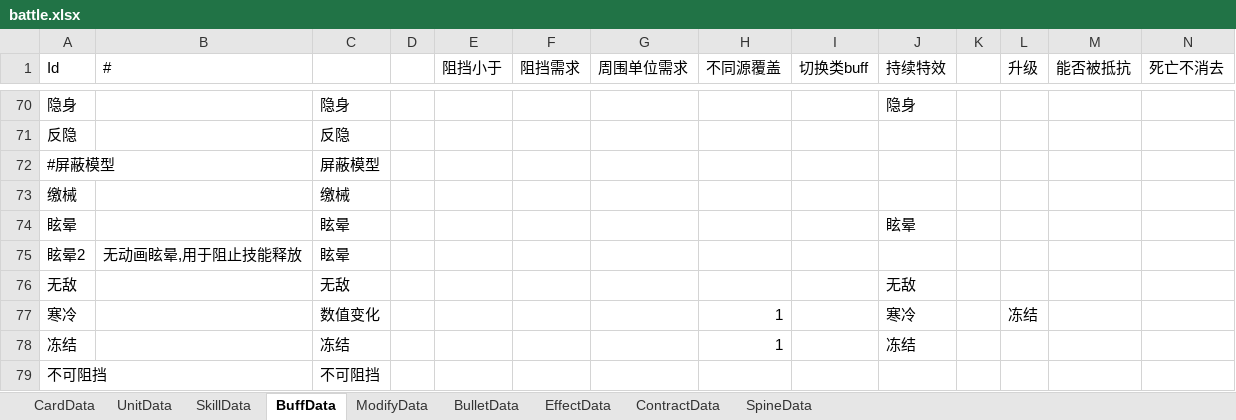
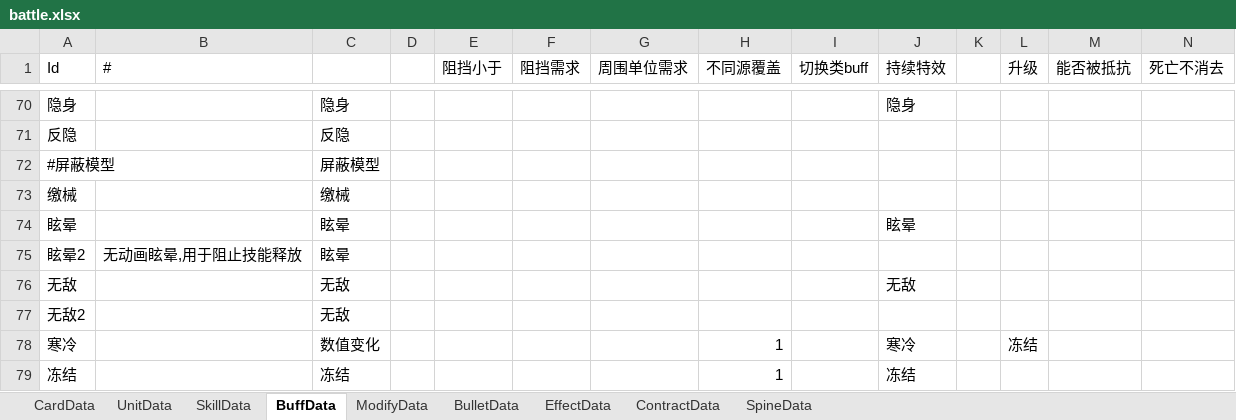
Before and after one commit to XR-857342619/ArkN, an Excel workbook: Excel/Main/battle.xlsx, sheet BuffData, drawn as a sheet; only a part is shown, gaps mark what is left out; the shorter side is filled out with more unchanged rows; values as stored, in another font and other column widths than the file's, no borders; rows hold the shown columns only; the diff names each change by its address in the sheet, - before the commit and + after, or states it on an @@ line.

```diff
--- a/Excel/Main/battle.xlsx (sheet BuffData)
+++ b/Excel/Main/battle.xlsx (sheet BuffData)
+row 77: 无敌2 |  | 无敌
```
Also changed, not shown: Excel/Diy优胜/时蒙.xlsx, Excel/Diy优胜/萃儿.xlsx, 24 other files.
